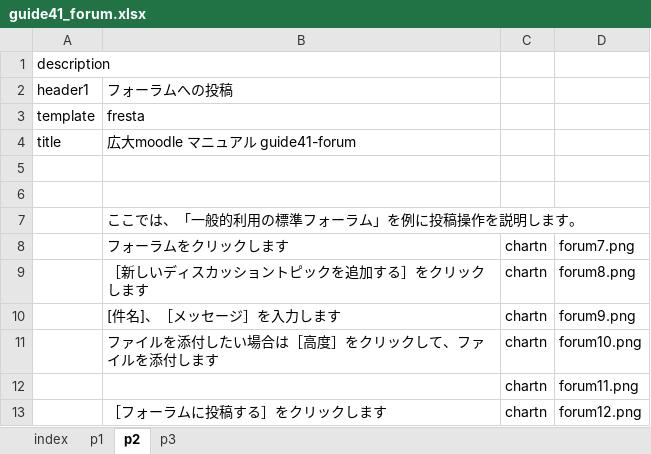
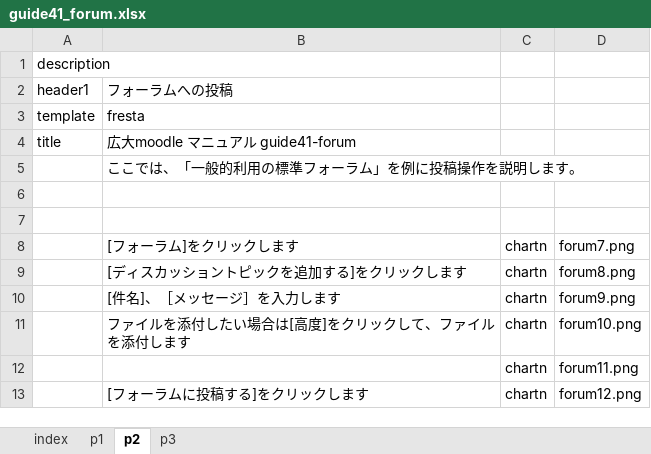
Before and after one commit to imc-lms-adm/support-vle-man, an Excel workbook: guide41_forum.xlsx, sheet p2, drawn as a sheet; values as stored, in another font and other column widths than the file's, no borders; the diff names each change by its address in the sheet, - before the commit and + after, or states it on an @@ line.

```diff
--- a/guide41_forum.xlsx (sheet p2)
+++ b/guide41_forum.xlsx (sheet p2)
@@ row 7 moved to row 5: ここでは、「一般的利用の標準フォーラム」を例に投稿操作を説明します。 @@
-B8: フォーラムをクリックします
+B8: [フォーラム]をクリックします
-B9: ［新しいディスカッショントピックを追加する］をクリックします
+B9: [ディスカッショントピックを追加する]をクリックします
-B11: ファイルを添付したい場合は［高度］をクリックして、ファイルを添付します
+B11: ファイルを添付したい場合は[高度]をクリックして、ファイルを添付します
-B13: ［フォーラムに投稿する］をクリックします
+B13: [フォーラムに投稿する]をクリックします
```
Also changed, not shown: sheet p1, sheet p3.
